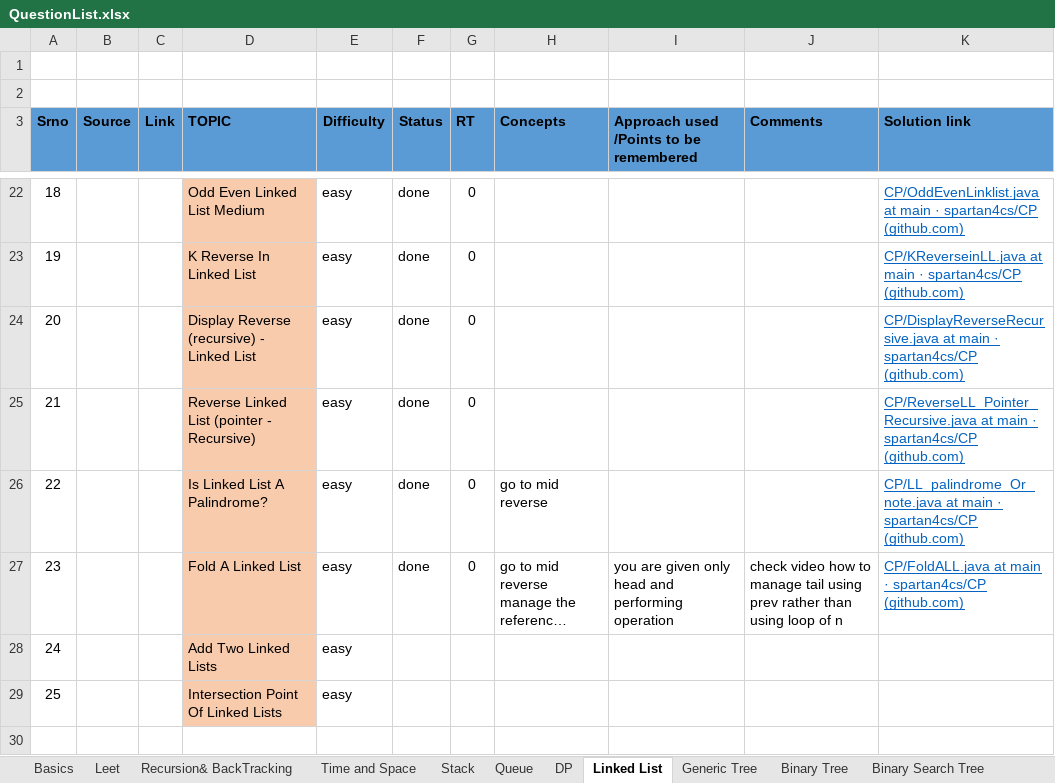
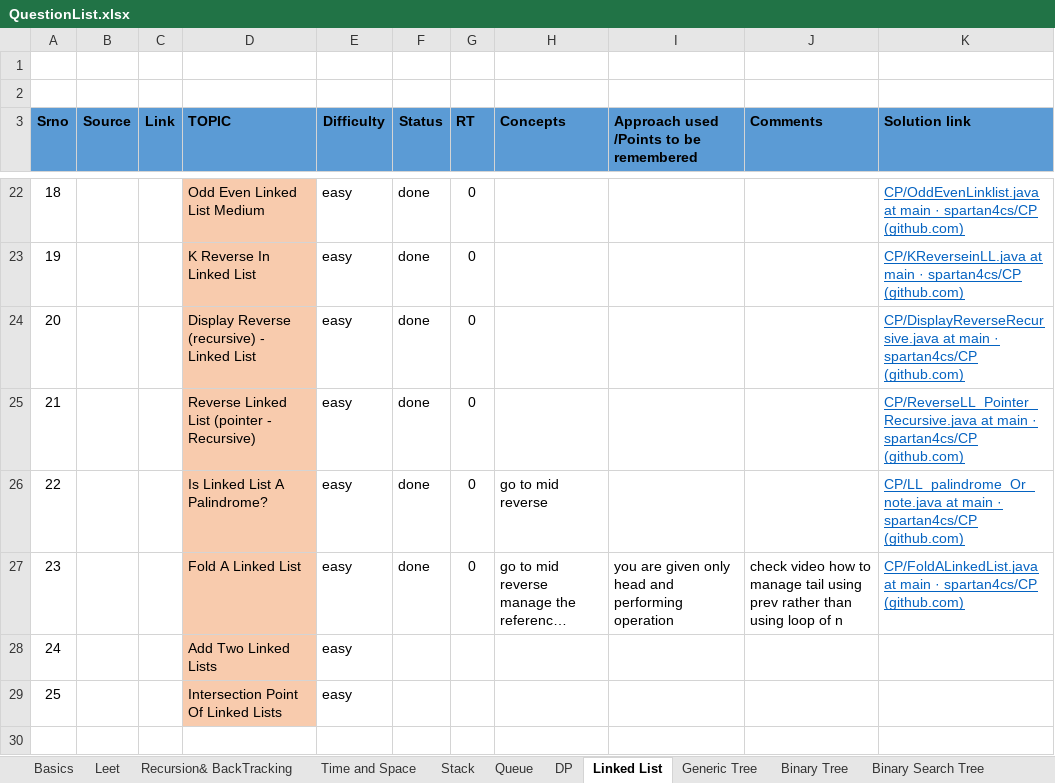
Before and after one commit to spartan4cs/CP, an Excel workbook: QuestionList.xlsx, sheet Linked List, drawn as a sheet; only a part is shown, gaps mark what is left out; long unchanged cells end in …; values as stored, in another font and other column widths than the file's, no borders; the diff names each change by its address in the sheet, - before the commit and + after, or states it on an @@ line.

```diff
--- a/QuestionList.xlsx (sheet Linked List)
+++ b/QuestionList.xlsx (sheet Linked List)
-K27 (Solution link): CP/FoldALL.java at main…
+K27 (Solution link): CP/FoldALinkedList.java at main…
```
Also changed, not shown: 1 other file.
